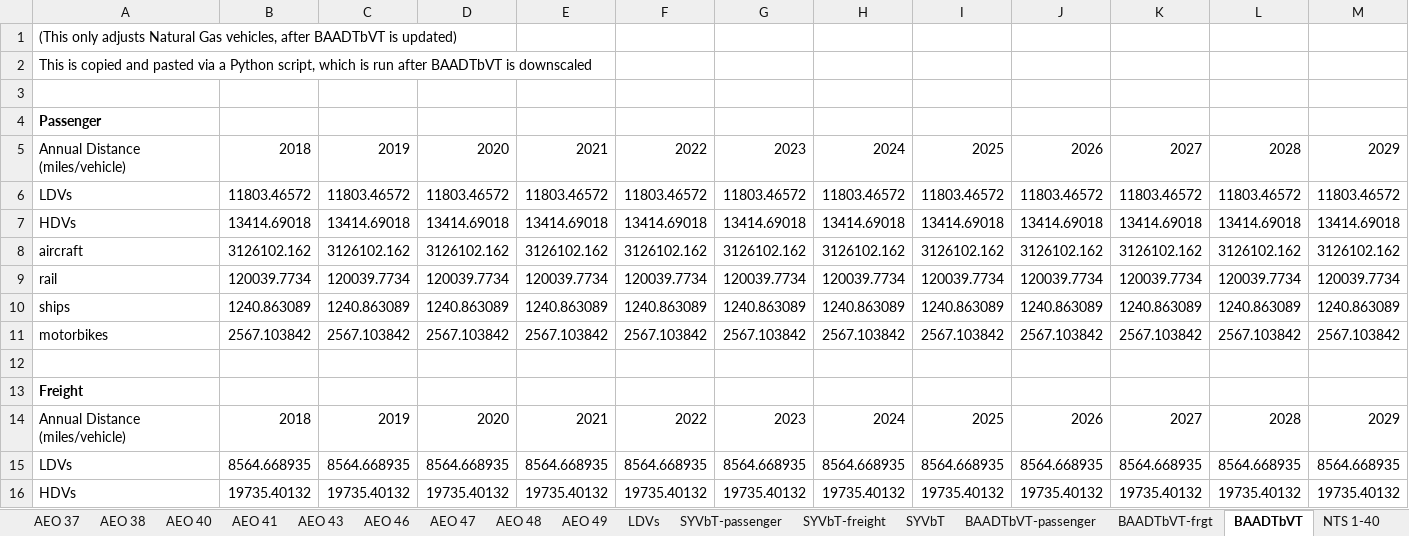
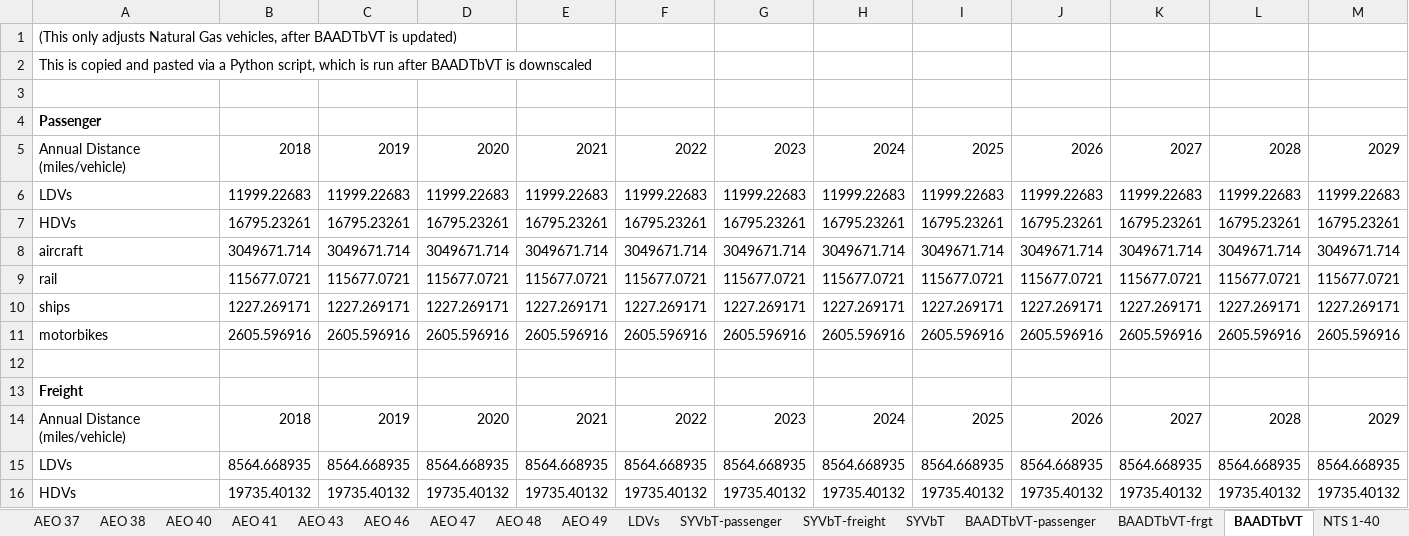
Before and after one commit to EnergyInnovation/eps-newjersey, an Excel workbook: InputData/trans/SYFAFE/Start Year Fleet Avg Fuel Economy.xlsx, sheet BAADTbVT, drawn as a sheet; only a part is shown; values as stored, in another font and other column widths than the file's, no borders; removed rows and columns are numbered as before the commit, all else as after; rows hold the shown columns only; the diff names each change by its address in the sheet, - before the commit and + after, or states it on an @@ line.

```diff
--- a/InputData/trans/SYFAFE/Start Year Fleet Avg Fuel Economy.xlsx (sheet BAADTbVT)
+++ b/InputData/trans/SYFAFE/Start Year Fleet Avg Fuel Economy.xlsx (sheet BAADTbVT)
-row 6: LDVs | 11803.46572 | 11803.46572 | 11803.46572 | 11803.46572 | 11803.46572 | 11803.46572 | 11803.46572 | 11803.46572 | 11803.46572 | 11803.46572 | 11803.46572 | 11803.46572
-row 7: HDVs | 13414.69018 | 13414.69018 | 13414.69018 | 13414.69018 | 13414.69018 | 13414.69018 | 13414.69018 | 13414.69018 | 13414.69018 | 13414.69018 | 13414.69018 | 13414.69018
-row 8: aircraft | 3126102.162 | 3126102.162 | 3126102.162 | 3126102.162 | 3126102.162 | 3126102.162 | 3126102.162 | 3126102.162 | 3126102.162 | 3126102.162 | 3126102.162 | 3126102.162
-row 9: rail | 120039.7734 | 120039.7734 | 120039.7734 | 120039.7734 | 120039.7734 | 120039.7734 | 120039.7734 | 120039.7734 | 120039.7734 | 120039.7734 | 120039.7734 | 120039.7734
-row 10: ships | 1240.863089 | 1240.863089 | 1240.863089 | 1240.863089 | 1240.863089 | 1240.863089 | 1240.863089 | 1240.863089 | 1240.863089 | 1240.863089 | 1240.863089 | 1240.863089
-row 11: motorbikes | 2567.103842 | 2567.103842 | 2567.103842 | 2567.103842 | 2567.103842 | 2567.103842 | 2567.103842 | 2567.103842 | 2567.103842 | 2567.103842 | 2567.103842 | 2567.103842
+row 6: LDVs | 11999.22683 | 11999.22683 | 11999.22683 | 11999.22683 | 11999.22683 | 11999.22683 | 11999.22683 | 11999.22683 | 11999.22683 | 11999.22683 | 11999.22683 | 11999.22683
+row 7: HDVs | 16795.23261 | 16795.23261 | 16795.23261 | 16795.23261 | 16795.23261 | 16795.23261 | 16795.23261 | 16795.23261 | 16795.23261 | 16795.23261 | 16795.23261 | 16795.23261
+row 8: aircraft | 3049671.714 | 3049671.714 | 3049671.714 | 3049671.714 | 3049671.714 | 3049671.714 | 3049671.714 | 3049671.714 | 3049671.714 | 3049671.714 | 3049671.714 | 3049671.714
+row 9: rail | 115677.0721 | 115677.0721 | 115677.0721 | 115677.0721 | 115677.0721 | 115677.0721 | 115677.0721 | 115677.0721 | 115677.0721 | 115677.0721 | 115677.0721 | 115677.0721
+row 10: ships | 1227.269171 | 1227.269171 | 1227.269171 | 1227.269171 | 1227.269171 | 1227.269171 | 1227.269171 | 1227.269171 | 1227.269171 | 1227.269171 | 1227.269171 | 1227.269171
+row 11: motorbikes | 2605.596916 | 2605.596916 | 2605.596916 | 2605.596916 | 2605.596916 | 2605.596916 | 2605.596916 | 2605.596916 | 2605.596916 | 2605.596916 | 2605.596916 | 2605.596916
```
Also changed, not shown: sheet SEDS Transport, sheet SYFAFE-frgt, sheet About, InputData/elec/SoESCaOMCbIC/Share of Electricity Sector Capital and OM Costs by ISIC Code.xlsx, InputData/elec/SoTCCbIC/Share of Transmission Capital Costs by ISIC Code.xlsx, 25 other files.
